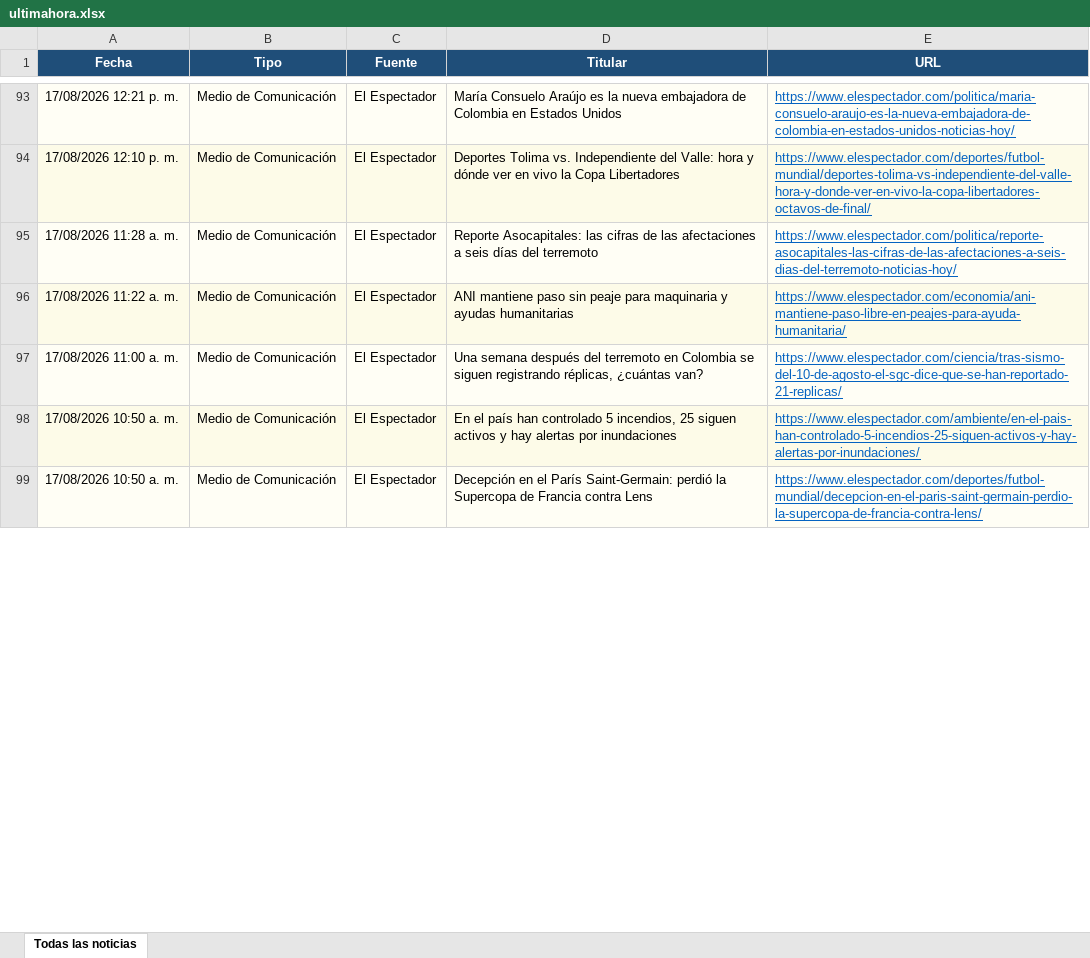
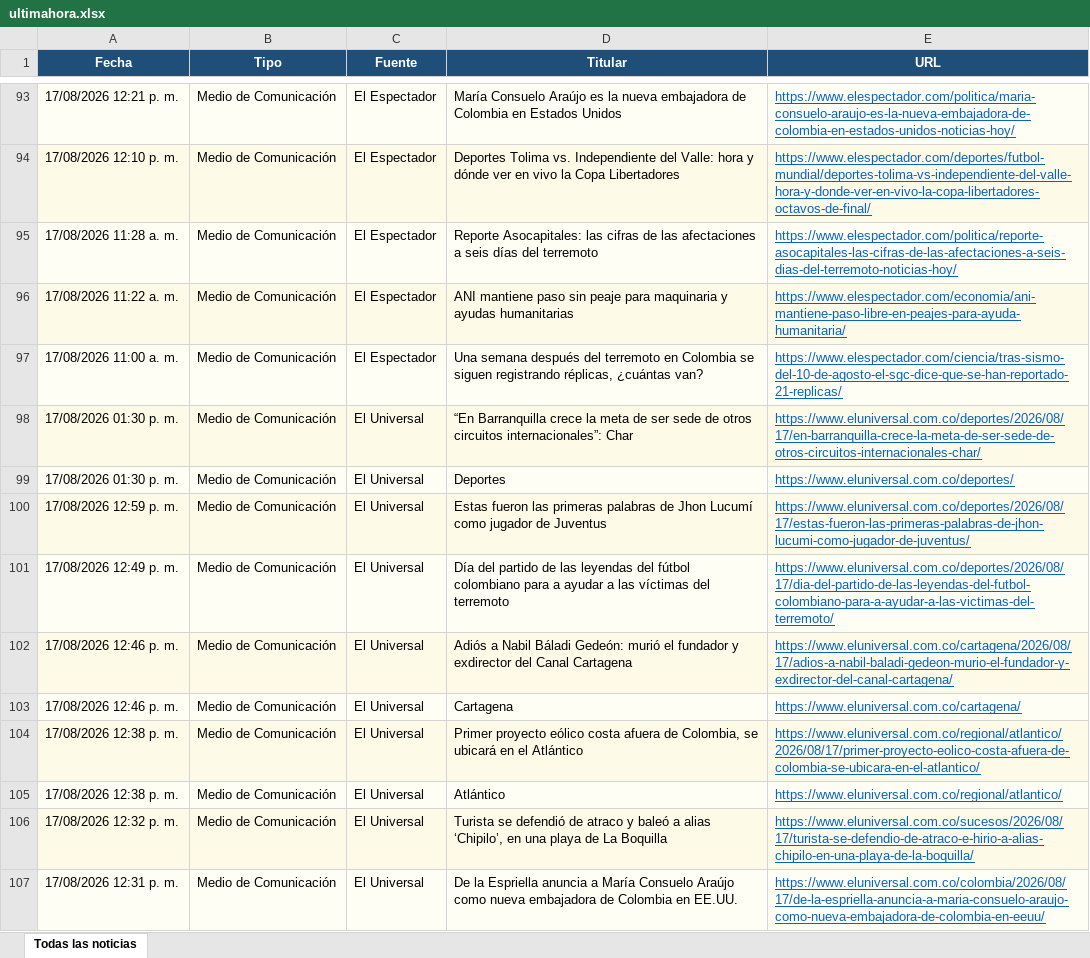
Before and after one commit to kevin961312/UltimaHora, an Excel workbook: docs/ultimahora.xlsx, sheet Todas las noticias, drawn as a sheet; only a part is shown, gaps mark what is left out; values as stored, in another font and other column widths than the file's, no borders; removed rows and columns are numbered as before the commit, all else as after; the diff covers the shown part only; the diff names each change by its address in the sheet, - before the commit and + after, or states it on an @@ line.

```diff
--- a/docs/ultimahora.xlsx (sheet Todas las noticias)
+++ b/docs/ultimahora.xlsx (sheet Todas las noticias)
-row 98: 17/08/2026 10:50 a. m. | Medio de Comunicación | El Espectador | En el país han controlado 5 incendios, 25 siguen activos y hay alertas por inundaciones | https://www.elespectador.com/ambiente/en-el-pais-han-controlado-5-incendios-25-siguen-activos-y-hay-alertas-por-inundaciones/
-A98 (Fecha): 17/08/2026 10:50 a. m.
+A98 (Fecha): 17/08/2026 01:30 p. m.
-C98 (Fuente): El Espectador
+C98 (Fuente): El Universal
-D98 (Titular): Decepción en el París Saint-Germain: perdió la Supercopa de Francia contra Lens
+D98 (Titular): “En Barranquilla crece la meta de ser sede de otros circuitos internacionales”: Char
-E98 (URL): https://www.elespectador.com/deportes/futbol-mundial/decepcion-en-el-paris-saint-germain-perdio-la-supercopa-de-francia-contra-lens/
+E98 (URL): https://www.eluniversal.com.co/deportes/2026/08/17/en-barranquilla-crece-la-meta-de-ser-sede-de-otros-circuitos-internacionales-char/
+row 99: 17/08/2026 01:30 p. m. | Medio de Comunicación | El Universal | Deportes | https://www.eluniversal.com.co/deportes/
+row 100: 17/08/2026 12:59 p. m. | Medio de Comunicación | El Universal | Estas fueron las primeras palabras de Jhon Lucumí como jugador de Juventus | https://www.eluniversal.com.co/deportes/2026/08/17/estas-fueron-las-primeras-palabras-de-jhon-lucumi-como-jugador-de-juventus/
+row 101: 17/08/2026 12:49 p. m. | Medio de Comunicación | El Universal | Día del partido de las leyendas del fútbol colombiano para a ayudar a las víctimas del terremoto | https://www.eluniversal.com.co/deportes/2026/08/17/dia-del-partido-de-las-leyendas-del-futbol-colombiano-para-a-ayudar-a-las-victimas-del-terremoto/
+row 102: 17/08/2026 12:46 p. m. | Medio de Comunicación | El Universal | Adiós a Nabil Báladi Gedeón: murió el fundador y exdirector del Canal Cartagena | https://www.eluniversal.com.co/cartagena/2026/08/17/adios-a-nabil-baladi-gedeon-murio-el-fundador-y-exdirector-del-canal-cartagena/
+row 103: 17/08/2026 12:46 p. m. | Medio de Comunicación | El Universal | Cartagena | https://www.eluniversal.com.co/cartagena/
+row 104: 17/08/2026 12:38 p. m. | Medio de Comunicación | El Universal | Primer proyecto eólico costa afuera de Colombia, se ubicará en el Atlántico | https://www.eluniversal.com.co/regional/atlantico/2026/08/17/primer-proyecto-eolico-costa-afuera-de-colombia-se-ubicara-en-el-atlantico/
+row 105: 17/08/2026 12:38 p. m. | Medio de Comunicación | El Universal | Atlántico | https://www.eluniversal.com.co/regional/atlantico/
+row 106: 17/08/2026 12:32 p. m. | Medio de Comunicación | El Universal | Turista se defendió de atraco y baleó a alias ‘Chipilo’, en una playa de La Boquilla | https://www.eluniversal.com.co/sucesos/2026/08/17/turista-se-defendio-de-atraco-e-hirio-a-alias-chipilo-en-una-playa-de-la-boquilla/
+row 107: 17/08/2026 12:31 p. m. | Medio de Comunicación | El Universal | De la Espriella anuncia a María Consuelo Araújo como nueva embajadora de Colombia en EE.UU. | https://www.eluniversal.com.co/colombia/2026/08/17/de-la-espriella-anuncia-a-maria-consuelo-araujo-como-nueva-embajadora-de-colombia-en-eeuu/
```
Also changed, not shown: 65 added rows, 92 removed rows, 17 moved rows and 91 edited cells elsewhere in this sheet, 1 other file.
